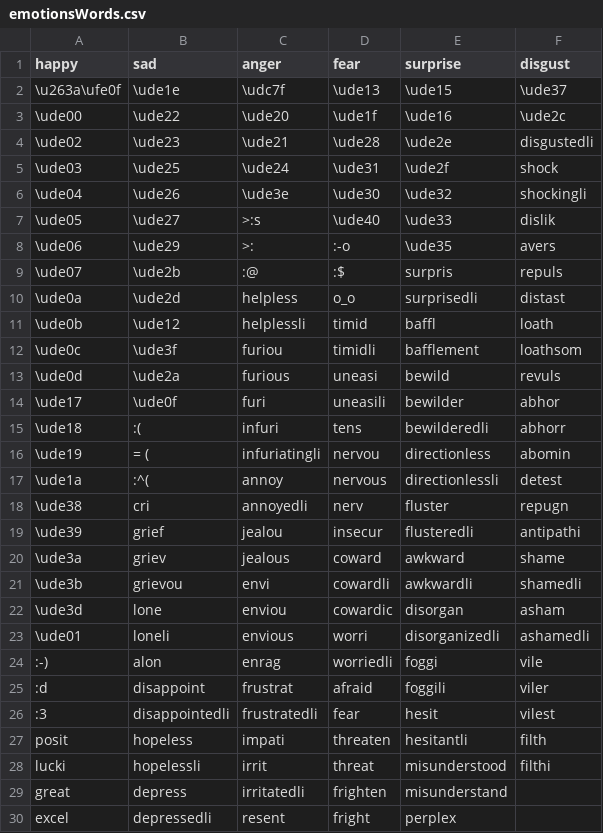
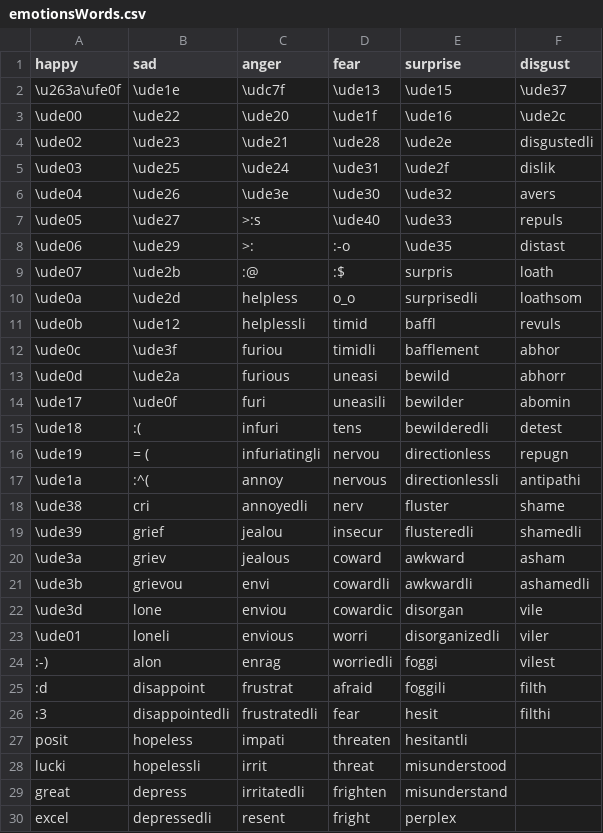
Before and after one commit to CUBigDataClass/5Vs, a CSV file: 3.DataAnalysis/emotionsWords.csv, drawn as a sheet; only a part is shown; the diff covers the shown part only.

Commit message:
add more emotion keywords in the csv file

```diff
--- a/3.DataAnalysis/emotionsWords.csv
+++ b/3.DataAnalysis/emotionsWords.csv
@@ -4,26 +4,26 @@ happy,sad,anger,fear,surprise,disgust
 \ude02,\ude23,\ude21,\ude28,\ude2e,disgustedli
-\ude03,\ude25,\ude24,\ude31,\ude2f,shock
-\ude04,\ude26,\ude3e,\ude30,\ude32,shockingli
-\ude05,\ude27,>:s,\ude40,\ude33,dislik
-\ude06,\ude29,>:,:-o,\ude35,avers
-\ude07,\ude2b,:@,:$,surpris,repuls
-\ude0a,\ude2d,helpless,o_o,surprisedli,distast
-\ude0b,\ude12,helplessli,timid,baffl,loath
-\ude0c,\ude3f,furiou,timidli,bafflement,loathsom
-\ude0d,\ude2a,furious,uneasi,bewild,revuls
-\ude17,\ude0f,furi,uneasili,bewilder,abhor
-\ude18,:(,infuri,tens,bewilderedli,abhorr
-\ude19,= (,infuriatingli,nervou,directionless,abomin
-\ude1a,:^(,annoy,nervous,directionlessli,detest
-\ude38,cri,annoyedli,nerv,fluster,repugn
-\ude39,grief,jealou,insecur,flusteredli,antipathi
-\ude3a,griev,jealous,coward,awkward,shame
-\ude3b,grievou,envi,cowardli,awkwardli,shamedli
-\ude3d,lone,enviou,cowardic,disorgan,asham
-\ude01,loneli,envious,worri,disorganizedli,ashamedli
-:-),alon,enrag,worriedli,foggi,vile
-:d,disappoint,frustrat,afraid,foggili,viler
-:3,disappointedli,frustratedli,fear,hesit,vilest
-posit,hopeless,impati,threaten,hesitantli,filth
-lucki,hopelessli,irrit,threat,misunderstood,filthi
+\ude03,\ude25,\ude24,\ude31,\ude2f,dislik
+\ude04,\ude26,\ude3e,\ude30,\ude32,avers
+\ude05,\ude27,>:s,\ude40,\ude33,repuls
+\ude06,\ude29,>:,:-o,\ude35,distast
+\ude07,\ude2b,:@,:$,surpris,loath
+\ude0a,\ude2d,helpless,o_o,surprisedli,loathsom
+\ude0b,\ude12,helplessli,timid,baffl,revuls
+\ude0c,\ude3f,furiou,timidli,bafflement,abhor
+\ude0d,\ude2a,furious,uneasi,bewild,abhorr
+\ude17,\ude0f,furi,uneasili,bewilder,abomin
+\ude18,:(,infuri,tens,bewilderedli,detest
+\ude19,= (,infuriatingli,nervou,directionless,repugn
+\ude1a,:^(,annoy,nervous,directionlessli,antipathi
+\ude38,cri,annoyedli,nerv,fluster,shame
+\ude39,grief,jealou,insecur,flusteredli,shamedli
+\ude3a,griev,jealous,coward,awkward,asham
+\ude3b,grievou,envi,cowardli,awkwardli,ashamedli
+\ude3d,lone,enviou,cowardic,disorgan,vile
+\ude01,loneli,envious,worri,disorganizedli,viler
+:-),alon,enrag,worriedli,foggi,vilest
+:d,disappoint,frustrat,afraid,foggili,filth
+:3,disappointedli,frustratedli,fear,hesit,filthi
+posit,hopeless,impati,threaten,hesitantli,
+lucki,hopelessli,irrit,threat,misunderstood,
 great,depress,irritatedli,frighten,misunderstand,
```
Also changed, not shown: 5 added rows and 7 edited cells elsewhere in this file.
